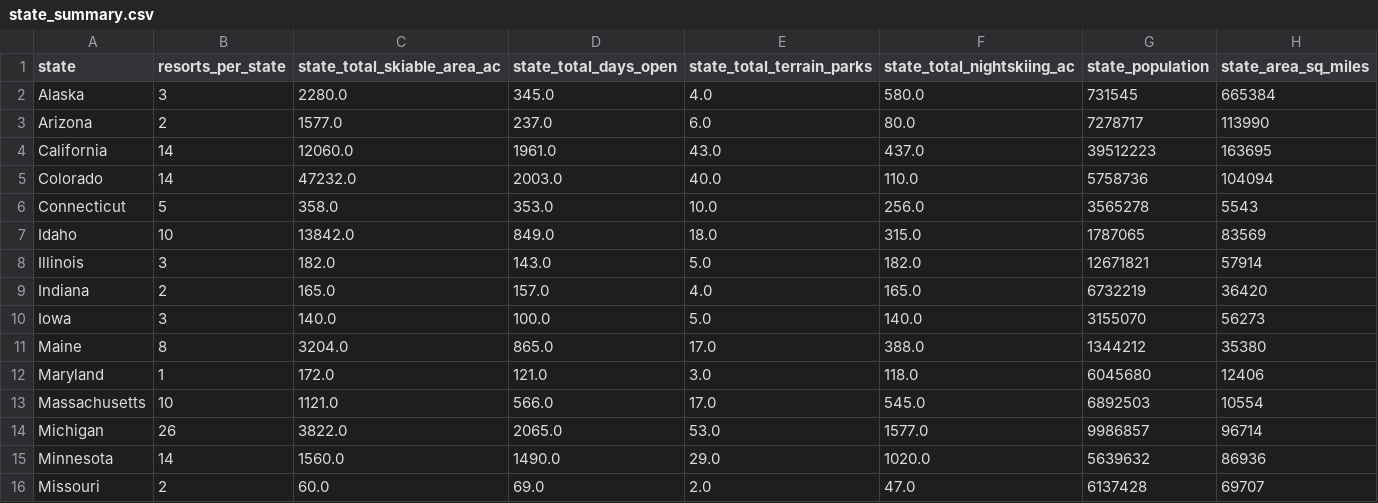
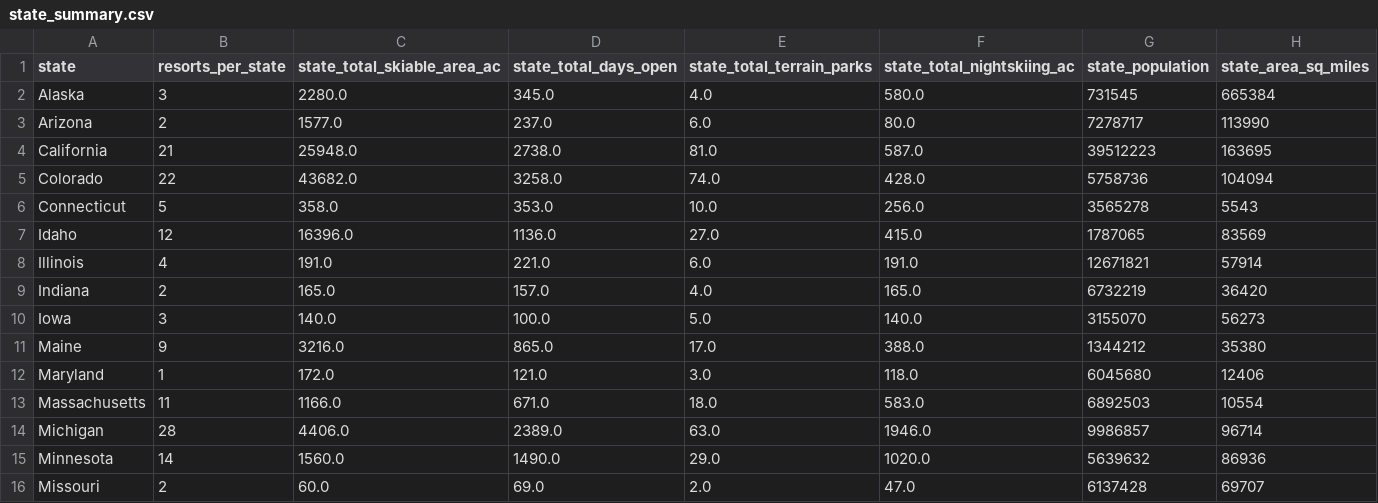
Before and after one commit to marti815-maker/DataScienceGuidedCapstone, a CSV file: data/state_summary.csv, drawn as a sheet; only a part is shown; the diff covers the shown part only.

```diff
--- a/data/state_summary.csv
+++ b/data/state_summary.csv
@@ -3,13 +3,13 @@ Alaska,3,2280.0,345.0,4.0,580.0,731545,665384
 Arizona,2,1577.0,237.0,6.0,80.0,7278717,113990
-California,14,12060.0,1961.0,43.0,437.0,39512223,163695
-Colorado,14,47232.0,2003.0,40.0,110.0,5758736,104094
+California,21,25948.0,2738.0,81.0,587.0,39512223,163695
+Colorado,22,43682.0,3258.0,74.0,428.0,5758736,104094
 Connecticut,5,358.0,353.0,10.0,256.0,3565278,5543
-Idaho,10,13842.0,849.0,18.0,315.0,1787065,83569
-Illinois,3,182.0,143.0,5.0,182.0,12671821,57914
+Idaho,12,16396.0,1136.0,27.0,415.0,1787065,83569
+Illinois,4,191.0,221.0,6.0,191.0,12671821,57914
 Indiana,2,165.0,157.0,4.0,165.0,6732219,36420
 Iowa,3,140.0,100.0,5.0,140.0,3155070,56273
-Maine,8,3204.0,865.0,17.0,388.0,1344212,35380
+Maine,9,3216.0,865.0,17.0,388.0,1344212,35380
 Maryland,1,172.0,121.0,3.0,118.0,6045680,12406
-Massachusetts,10,1121.0,566.0,17.0,545.0,6892503,10554
-Michigan,26,3822.0,2065.0,53.0,1577.0,9986857,96714
+Massachusetts,11,1166.0,671.0,18.0,583.0,6892503,10554
+Michigan,28,4406.0,2389.0,63.0,1946.0,9986857,96714
 Minnesota,14,1560.0,1490.0,29.0,1020.0,5639632,86936
```
Also changed, not shown: 1 added row and 49 edited cells elsewhere in this file, data/ski_data_cleaned.csv, 2 other files.
